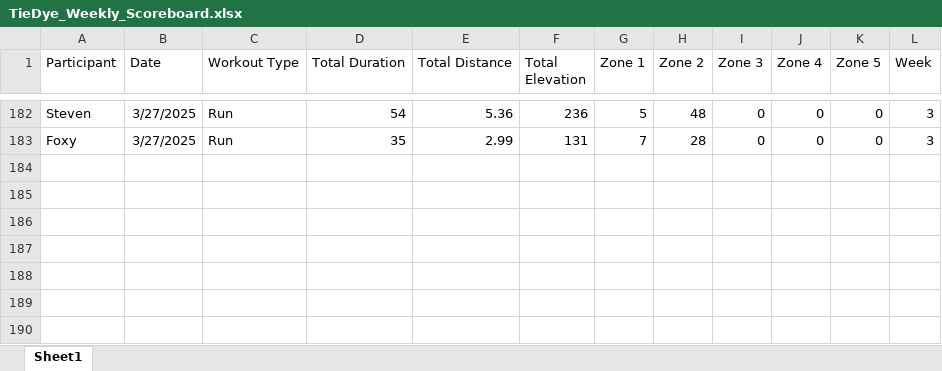
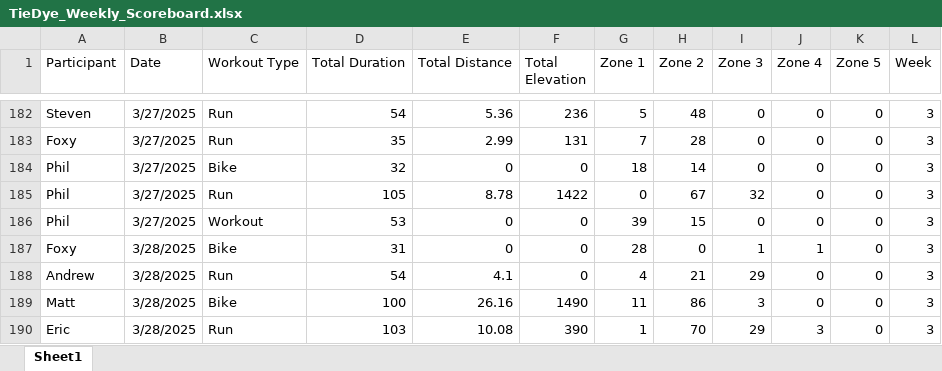
Before and after one commit to Steven-Carter-Data/50k-Strava-Tracker, an Excel workbook: TieDye_Weekly_Scoreboard.xlsx, sheet Sheet1, drawn as a sheet; only a part is shown, gaps mark what is left out; values as stored, in another font and other column widths than the file's, no borders; the diff names each change by its address in the sheet, - before the commit and + after, or states it on an @@ line.

Commit message:
updates

```diff
--- a/TieDye_Weekly_Scoreboard.xlsx (sheet Sheet1)
+++ b/TieDye_Weekly_Scoreboard.xlsx (sheet Sheet1)
+row 184: Phil | 3/27/2025 | Bike | 32 | 0 | 0 | 18 | 14 | 0 | 0 | 0 | 3
+row 185: Phil | 3/27/2025 | Run | 105 | 8.78 | 1422 | 0 | 67 | 32 | 0 | 0 | 3
+row 186: Phil | 3/27/2025 | Workout | 53 | 0 | 0 | 39 | 15 | 0 | 0 | 0 | 3
+row 187: Foxy | 3/28/2025 | Bike | 31 | 0 | 0 | 28 | 0 | 1 | 1 | 0 | 3
+row 188: Andrew | 3/28/2025 | Run | 54 | 4.1 | 0 | 4 | 21 | 29 | 0 | 0 | 3
+row 189: Matt | 3/28/2025 | Bike | 100 | 26.16 | 1490 | 11 | 86 | 3 | 0 | 0 | 3
+row 190: Eric | 3/28/2025 | Run | 103 | 10.08 | 390 | 1 | 70 | 29 | 3 | 0 | 3
```
